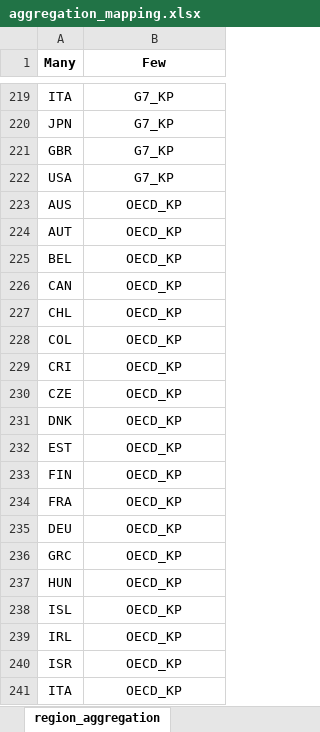
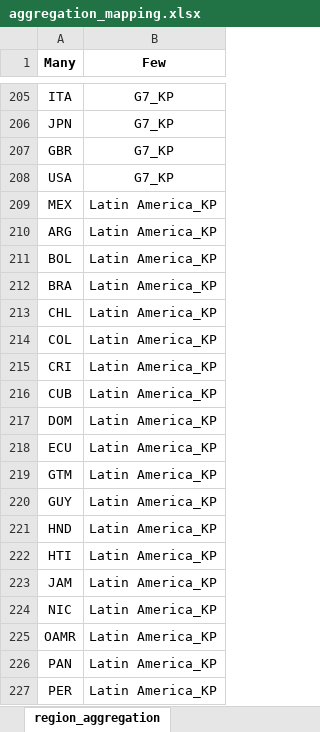
Before and after one commit to EnergyEconomyDecoupling/PFUPipeline2, an Excel workbook: report_scripts/Brockway Paul/aggregation_mapping.xlsx, sheet region_aggregation, drawn as a sheet; only a part is shown, gaps mark what is left out; the shorter side is filled out with more unchanged rows; values as stored, in another font and other column widths than the file's, no borders; the diff covers the shown part only; the diff names each change by its address in the sheet, - before the commit and + after, or states it on an @@ line.

Commit message:
Update reports

```diff
--- a/report_scripts/Brockway Paul/aggregation_mapping.xlsx (sheet region_aggregation)
+++ b/report_scripts/Brockway Paul/aggregation_mapping.xlsx (sheet region_aggregation)
+row 209: MEX | Latin America_KP
+row 210: ARG | Latin America_KP
+row 211: BOL | Latin America_KP
+row 212: BRA | Latin America_KP
+row 213: CHL | Latin America_KP
+row 214: COL | Latin America_KP
+row 215: CRI | Latin America_KP
+row 216: CUB | Latin America_KP
+row 217: DOM | Latin America_KP
+row 218: ECU | Latin America_KP
+row 219: GTM | Latin America_KP
+row 220: GUY | Latin America_KP
+row 221: HND | Latin America_KP
+row 222: HTI | Latin America_KP
+row 223: JAM | Latin America_KP
+row 224: NIC | Latin America_KP
+row 225: OAMR | Latin America_KP
+row 226: PAN | Latin America_KP
+row 227: PER | Latin America_KP
```
Also changed, not shown: 133 added rows and 142 moved rows elsewhere in this sheet, sheet eu_product_aggregation, 4 other files.
